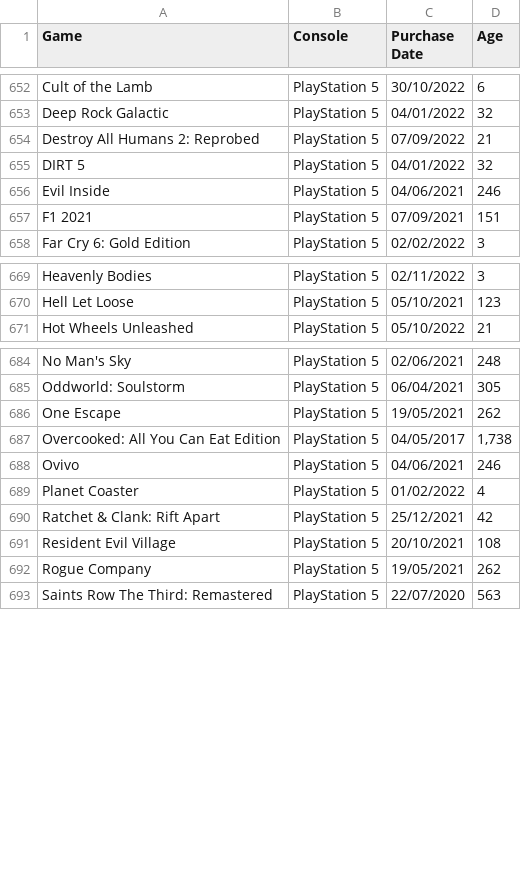
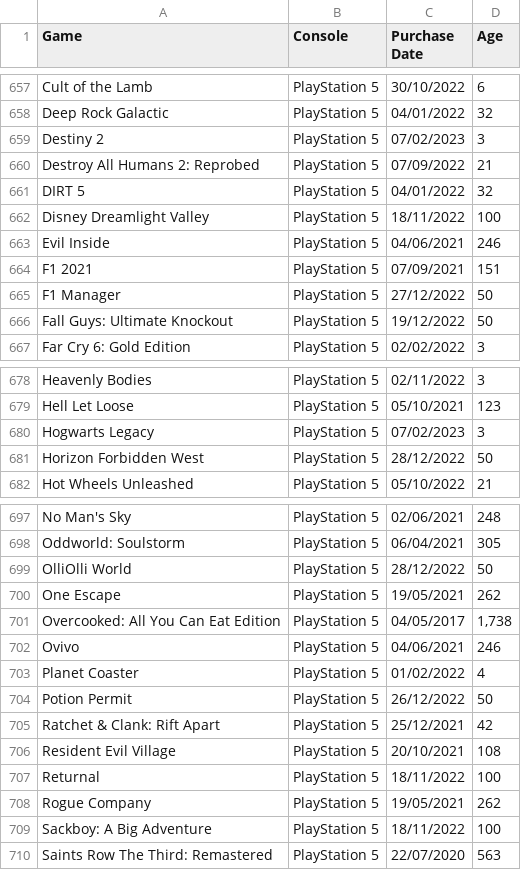
Before and after one commit to hoffjager/databases, a CSV file: Dates and Times.csv, drawn as a sheet; only a part is shown, gaps mark what is left out; the diff covers the shown part only; the diff names each change by its address in the sheet, - before the commit and + after, or states it on an @@ line.

```diff
--- a/Dates and Times.csv
+++ b/Dates and Times.csv
+row 659: Destiny 2 | PlayStation 5 | 07/02/2023 | 3
+row 662: Disney Dreamlight Valley | PlayStation 5 | 18/11/2022 | 100
+row 665: F1 Manager | PlayStation 5 | 27/12/2022 | 50
+row 666: Fall Guys: Ultimate Knockout | PlayStation 5 | 19/12/2022 | 50
+row 680: Hogwarts Legacy | PlayStation 5 | 07/02/2023 | 3
+row 681: Horizon Forbidden West | PlayStation 5 | 28/12/2022 | 50
+row 699: OlliOlli World | PlayStation 5 | 28/12/2022 | 50
+row 704: Potion Permit | PlayStation 5 | 26/12/2022 | 50
+row 707: Returnal | PlayStation 5 | 18/11/2022 | 100
+row 709: Sackboy: A Big Adventure | PlayStation 5 | 18/11/2022 | 100
```
Also changed, not shown: 13 added rows and 3 removed rows elsewhere in this file, Developers and Countries.csv, Finances, Savings and Compatibility.csv, 1 other file.
